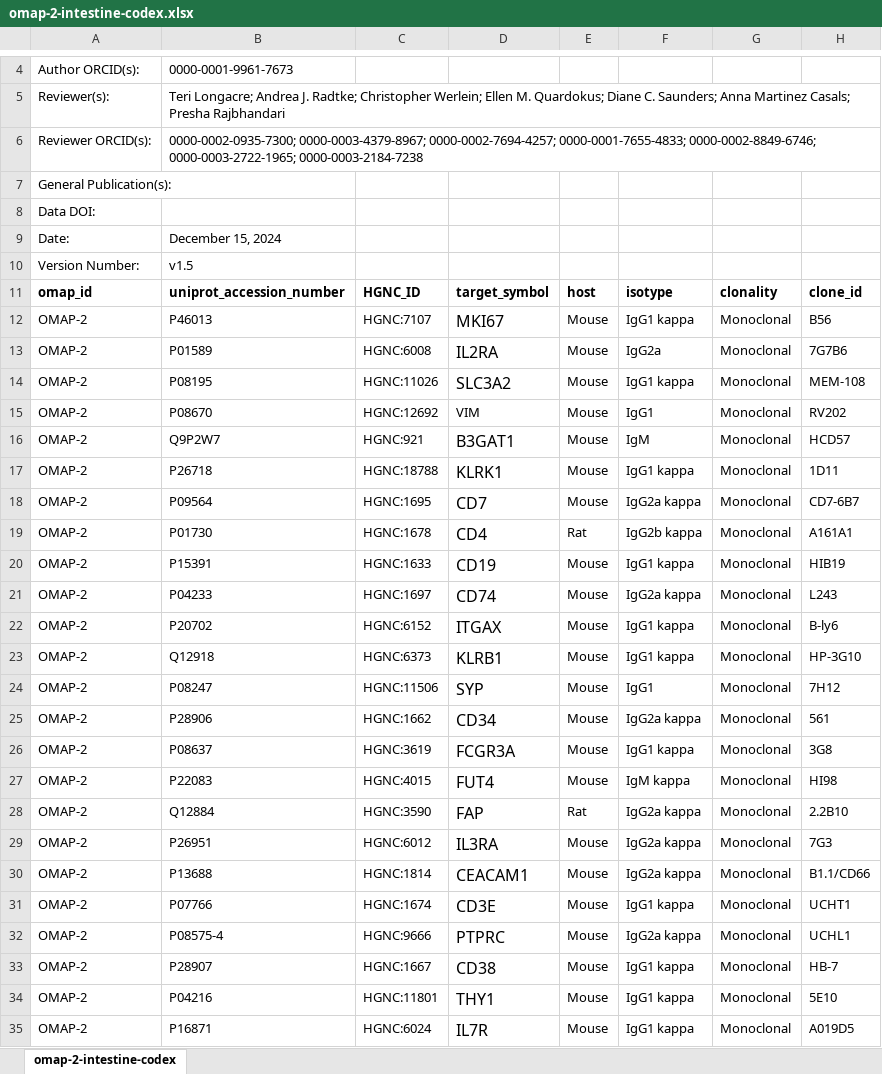
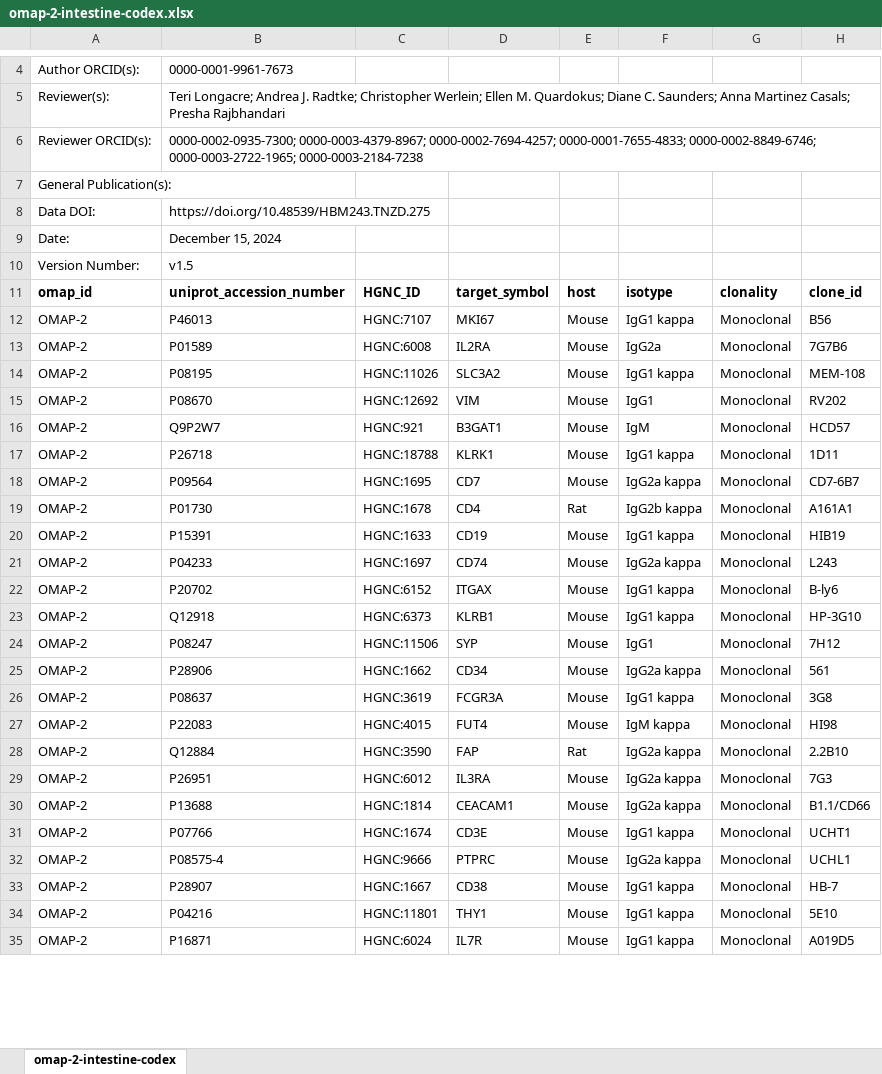
Before and after one commit to hubmapconsortium/hra-kg, an Excel workbook: digital-objects/omap/2-intestine-codex/v1.5/draft/raw/omap-2-intestine-codex.xlsx, sheet omap-2-intestine-codex, drawn as a sheet; only a part is shown, gaps mark what is left out; values as stored, in another font and other column widths than the file's, no borders; the diff covers the shown part only; the diff names each change by its address in the sheet, - before the commit and + after, or states it on an @@ line.

Commit message:
update omap-2

```diff
--- a/digital-objects/omap/2-intestine-codex/v1.5/draft/raw/omap-2-intestine-codex.xlsx (sheet omap-2-intestine-codex)
+++ b/digital-objects/omap/2-intestine-codex/v1.5/draft/raw/omap-2-intestine-codex.xlsx (sheet omap-2-intestine-codex)
-B8: (empty)
+B8: https://doi.org/10.48539/HBM243.TNZD.275
@@ D12:D14 text size: smaller @@
@@ D16:D35 text size: smaller @@
```
Also changed, not shown: cell formats elsewhere in this sheet.
